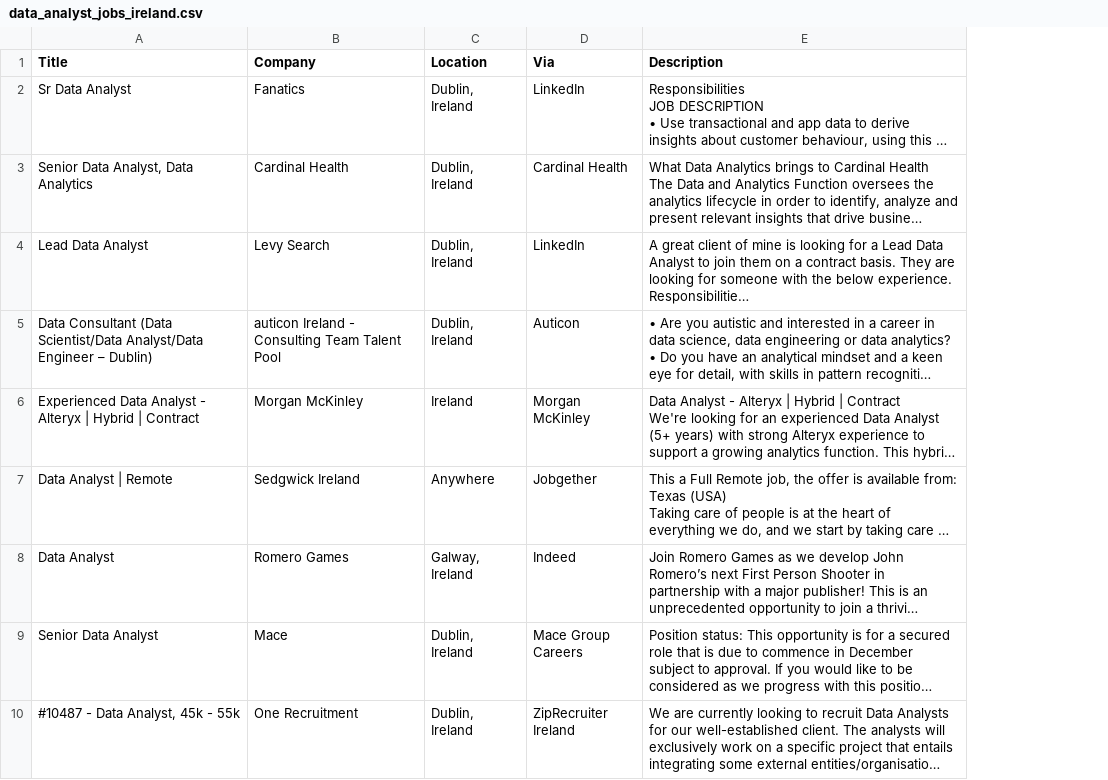
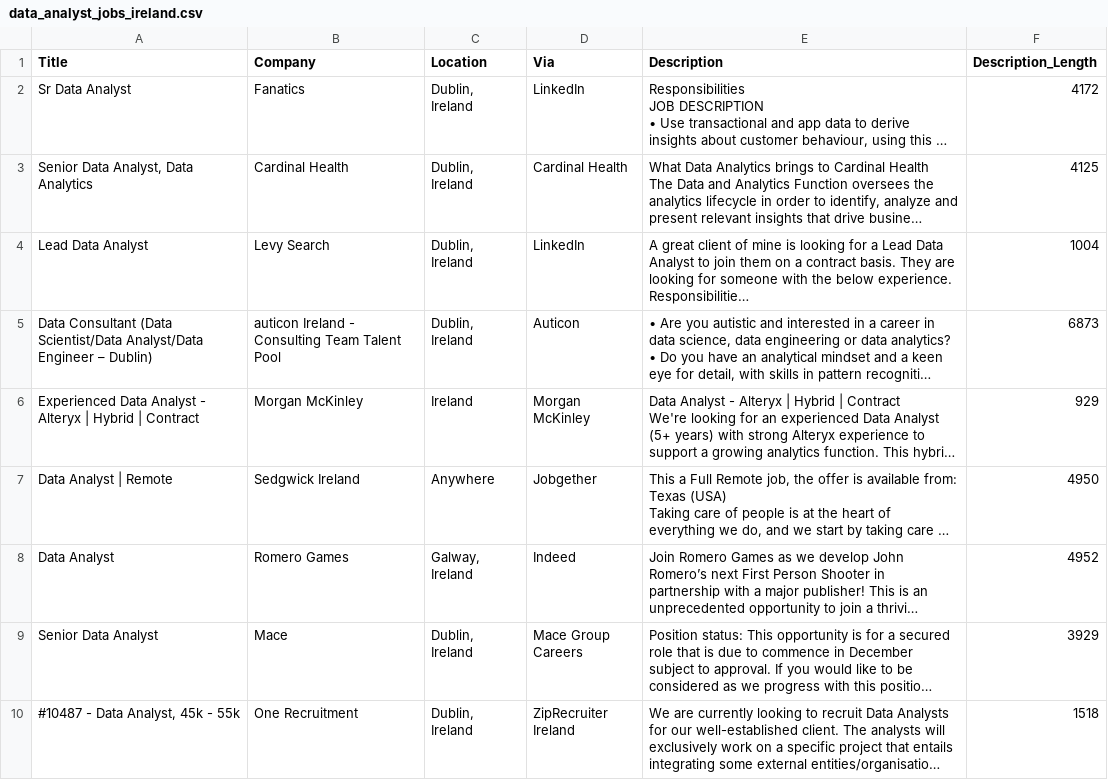
Before and after one commit to MaitreyaLavalekar/Analyze-real-time-job-market-trends-for-DatAnalyst-roles-using-Google-Jobs-API, a CSV file: data_analyst_jobs_ireland.csv, drawn as a sheet; only a part is shown; long unchanged cells end in …; the diff names each change by its address in the sheet, - before the commit and + after, or states it on an @@ line.

Commit message:
Adding machine learning module for testing purpose

```diff
--- a/data_analyst_jobs_ireland.csv
+++ b/data_analyst_jobs_ireland.csv
+column F (Description_Length), rows 2-10: 4172 | 4125 | 1004 | 6873 | 929 | 4950 | 4952 | 3929 | 1518
```
